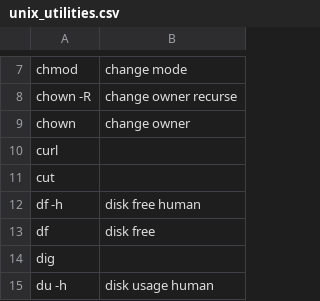
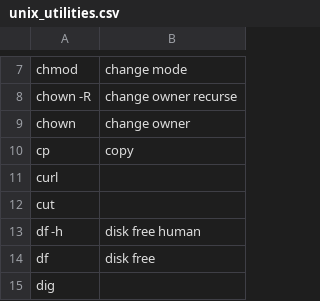
Before and after one commit to MartinRykfors/knausj_talon, a CSV file: settings/unix_utilities.csv, drawn as a sheet; only a part is shown, gaps mark what is left out; the shorter side is filled out with more unchanged rows.

Commit message:
Add 'cp' to unix_utilities

```diff
--- a/settings/unix_utilities.csv
+++ b/settings/unix_utilities.csv
@@ -9,2 +9,3 @@ chown -R,change owner recurse
 chown,change owner
+cp,copy
 curl
```
